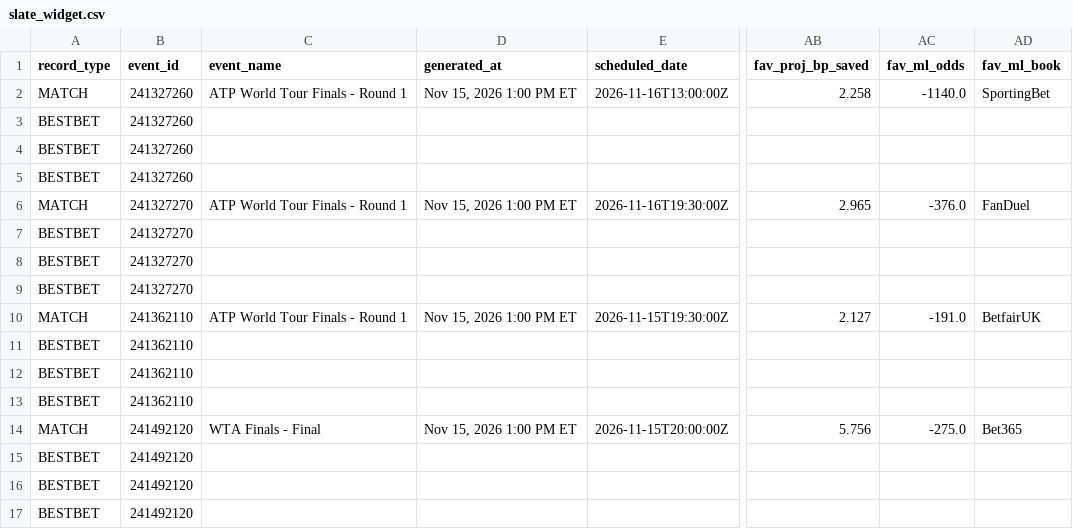
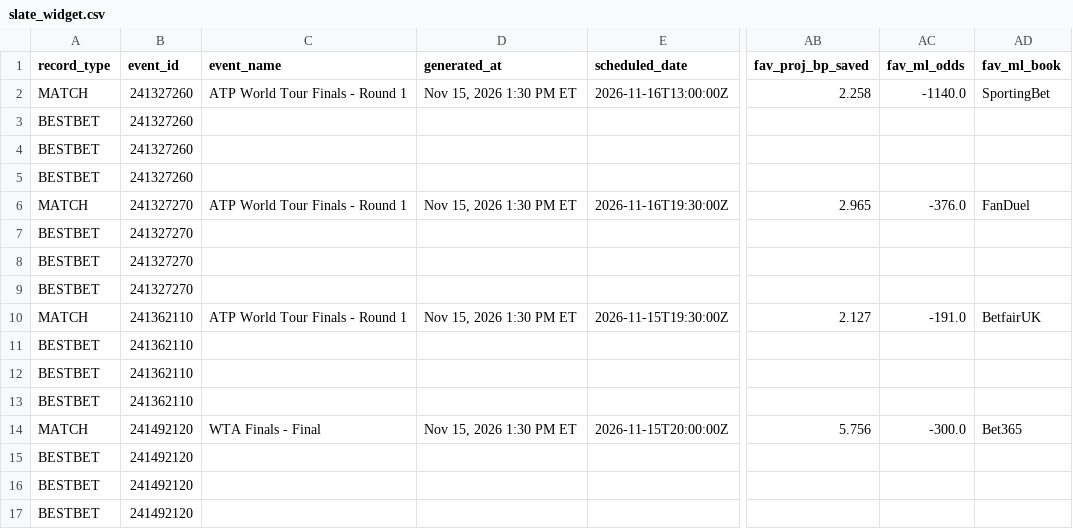
Before and after one commit to chrisgimino/tennismodel, a CSV file: slate_widget.csv, drawn as a sheet; only a part is shown, gaps mark what is left out; the diff names each change by its address in the sheet, - before the commit and + after, or states it on an @@ line.

Commit message:
Update slate_widget.csv — 2026-11-15 13:30 ET

```diff
--- a/slate_widget.csv
+++ b/slate_widget.csv
-D2 (generated_at): Nov 15, 2026 1:00 PM ET
+D2 (generated_at): Nov 15, 2026 1:30 PM ET
-D6 (generated_at): Nov 15, 2026 1:00 PM ET
+D6 (generated_at): Nov 15, 2026 1:30 PM ET
-D10 (generated_at): Nov 15, 2026 1:00 PM ET
+D10 (generated_at): Nov 15, 2026 1:30 PM ET
-D14 (generated_at): Nov 15, 2026 1:00 PM ET
+D14 (generated_at): Nov 15, 2026 1:30 PM ET
-AC14 (fav_ml_odds): -275.0
+AC14 (fav_ml_odds): -300.0
```
